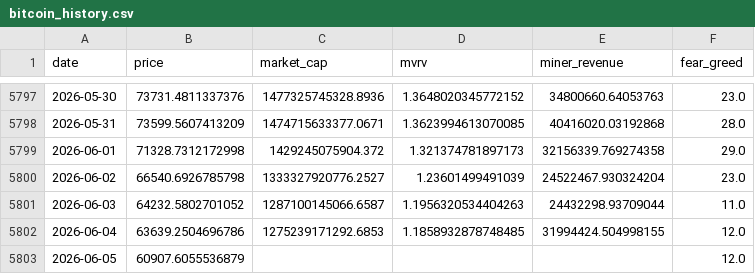
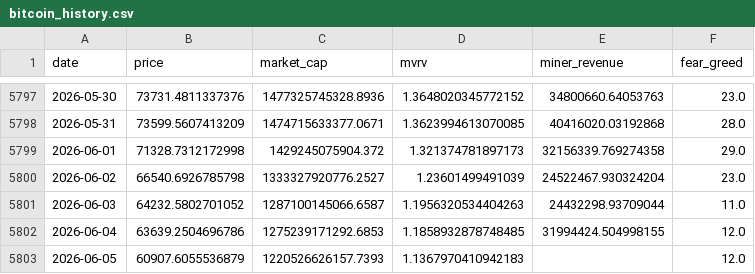
Before and after one commit to MeYoGui/fbtc-timing, a CSV file: data/bitcoin_history.csv, drawn as a sheet; only a part is shown, gaps mark what is left out.

```diff
--- a/data/bitcoin_history.csv
+++ b/data/bitcoin_history.csv
@@ -5802,2 +5802,2 @@ date,price,market_cap,mvrv,miner_revenue,fear_greed
 2026-06-04,63639.2504696786,1275239171292.6853,1.1858932878748485,31994424.504998155,12.0
-2026-06-05,60907.6055536879,,,,12.0
+2026-06-05,60907.6055536879,1220526626157.7393,1.1367970410942183,,12.0
```
Also changed, not shown: data/bitcoin_signal_history.csv, data/ethereum_history.csv, 6 other files.
